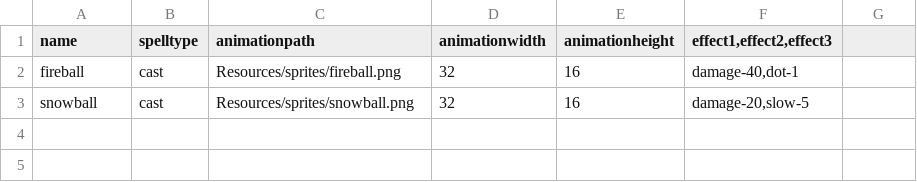
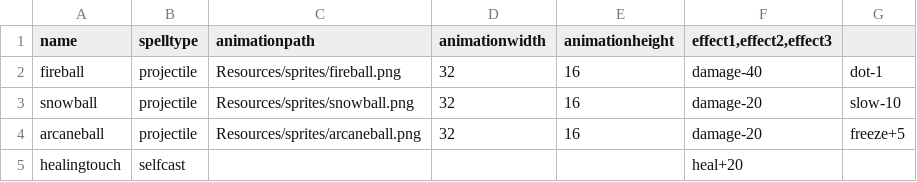
Before and after one commit to Martiniann/MerlinCore, a CSV file: Merlin_Core/Merlin_Core/Resources/spells.csv, drawn as a sheet.

Commit message:
everything except spells

```diff
--- a/Merlin_Core/Merlin_Core/Resources/spells.csv
+++ b/Merlin_Core/Merlin_Core/Resources/spells.csv
@@ -1,3 +1,5 @@
 name;spelltype;animationpath;animationwidth;animationheight;effect1,effect2,effect3
-fireball;cast;Resources/sprites/fireball.png;32;16;damage-40,dot-1
-snowball;cast;Resources/sprites/snowball.png;32;16;damage-20,slow-5
+fireball;projectile;Resources/sprites/fireball.png;32;16;damage-40;dot-1
+snowball;projectile;Resources/sprites/snowball.png;32;16;damage-20;slow-10
+arcaneball;projectile;Resources/sprites/arcaneball.png;32;16;damage-20;freeze+5
+healingtouch;selfcast; ; ; ;heal+20
```
Also changed, not shown: 46 other files.
